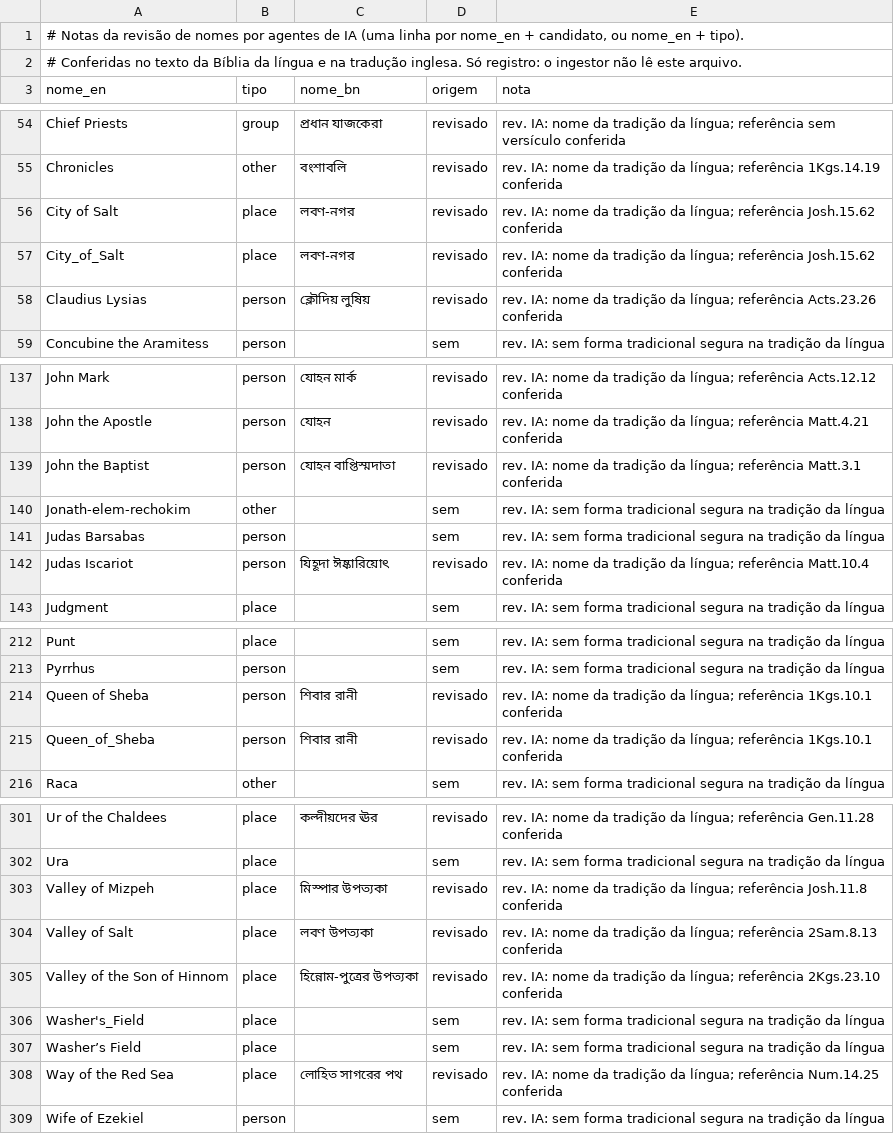
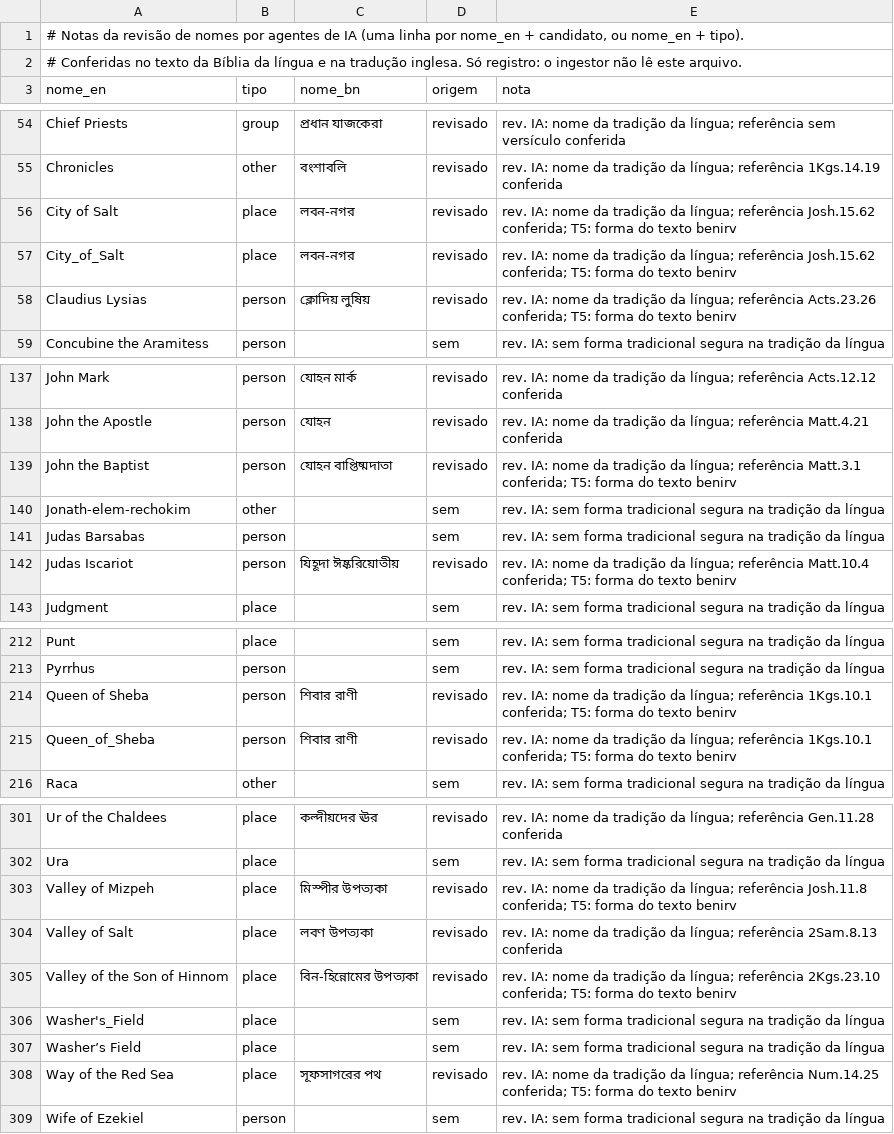
Before and after one commit to alvarosw/sensus, a TSV file: pipeline/ingest/corrections/bn/nomes-manuais.tsv, drawn as a sheet; only a part is shown, gaps mark what is left out; the diff covers the shown part only.

```diff
--- a/pipeline/ingest/corrections/bn/nomes-manuais.tsv
+++ b/pipeline/ingest/corrections/bn/nomes-manuais.tsv
@@ -55,5 +55,5 @@ Chief Priests	group	প্রধান যাজকেরা	revisado	rev. IA: n
 Chronicles	other	বংশাবলি	revisado	rev. IA: nome da tradição da língua; referência 1Kgs.14.19 conferida
-City of Salt	place	লবণ-নগর	revisado	rev. IA: nome da tradição da língua; referência Josh.15.62 conferida
-City_of_Salt	place	লবণ-নগর	revisado	rev. IA: nome da tradição da língua; referência Josh.15.62 conferida
-Claudius Lysias	person	ক্লৌদিয় লুষিয়	revisado	rev. IA: nome da tradição da língua; referência Acts.23.26 conferida
+City of Salt	place	লবন-নগর	revisado	rev. IA: nome da tradição da língua; referência Josh.15.62 conferida; T5: forma do texto benirv
+City_of_Salt	place	লবন-নগর	revisado	rev. IA: nome da tradição da língua; referência Josh.15.62 conferida; T5: forma do texto benirv
+Claudius Lysias	person	ক্লোদিয় লুষিয়	revisado	rev. IA: nome da tradição da língua; referência Acts.23.26 conferida; T5: forma do texto benirv
 Concubine the Aramitess	person		sem	rev. IA: sem forma tradicional segura na tradição da língua
@@ -138,6 +138,6 @@ John Mark	person	যোহন মার্ক	revisado	rev. IA: nome da tradiç
 John the Apostle	person	যোহন	revisado	rev. IA: nome da tradição da língua; referência Matt.4.21 conferida
-John the Baptist	person	যোহন বাপ্তিস্মদাতা	revisado	rev. IA: nome da tradição da língua; referência Matt.3.1 conferida
+John the Baptist	person	যোহন বাপ্তিষ্মদাতা	revisado	rev. IA: nome da tradição da língua; referência Matt.3.1 conferida; T5: forma do texto benirv
 Jonath-elem-rechokim	other		sem	rev. IA: sem forma tradicional segura na tradição da língua
 Judas Barsabas	person		sem	rev. IA: sem forma tradicional segura na tradição da língua
-Judas Iscariot	person	যিহূদা ঈষ্কারিয়োৎ	revisado	rev. IA: nome da tradição da língua; referência Matt.10.4 conferida
+Judas Iscariot	person	যিহূদা ঈষ্করিয়োতীয়	revisado	rev. IA: nome da tradição da língua; referência Matt.10.4 conferida; T5: forma do texto benirv
 Judgment	place		sem	rev. IA: sem forma tradicional segura na tradição da língua
@@ -213,4 +213,4 @@ Punt	place		sem	rev. IA: sem forma tradicional segura na tradição da língua
 Pyrrhus	person		sem	rev. IA: sem forma tradicional segura na tradição da língua
-Queen of Sheba	person	শিবার রানী	revisado	rev. IA: nome da tradição da língua; referência 1Kgs.10.1 conferida
-Queen_of_Sheba	person	শিবার রানী	revisado	rev. IA: nome da tradição da língua; referência 1Kgs.10.1 conferida
+Queen of Sheba	person	শিবার রাণী	revisado	rev. IA: nome da tradição da língua; referência 1Kgs.10.1 conferida; T5: forma do texto benirv
+Queen_of_Sheba	person	শিবার রাণী	revisado	rev. IA: nome da tradição da língua; referência 1Kgs.10.1 conferida; T5: forma do texto benirv
 Raca	other		sem	rev. IA: sem forma tradicional segura na tradição da língua
@@ -302,8 +302,8 @@ Ur of the Chaldees	place	কল্দীয়দের ঊর	revisado	rev. IA:
 Ura	place		sem	rev. IA: sem forma tradicional segura na tradição da língua
-Valley of Mizpeh	place	মিস্পার উপত্যকা	revisado	rev. IA: nome da tradição da língua; referência Josh.11.8 conferida
+Valley of Mizpeh	place	মিস্পীর উপত্যকা	revisado	rev. IA: nome da tradição da língua; referência Josh.11.8 conferida; T5: forma do texto benirv
 Valley of Salt	place	লবণ উপত্যকা	revisado	rev. IA: nome da tradição da língua; referência 2Sam.8.13 conferida
-Valley of the Son of Hinnom	place	হিন্নোম-পুত্রের উপত্যকা	revisado	rev. IA: nome da tradição da língua; referência 2Kgs.23.10 conferida
+Valley of the Son of Hinnom	place	বিন-হিন্নোমের উপত্যকা	revisado	rev. IA: nome da tradição da língua; referência 2Kgs.23.10 conferida; T5: forma do texto benirv
 Washer's_Field	place		sem	rev. IA: sem forma tradicional segura na tradição da língua
 Washer’s Field	place		sem	rev. IA: sem forma tradicional segura na tradição da língua
-Way of the Red Sea	place	লোহিত সাগরের পথ	revisado	rev. IA: nome da tradição da língua; referência Num.14.25 conferida
+Way of the Red Sea	place	সূফসাগরের পথ	revisado	rev. IA: nome da tradição da língua; referência Num.14.25 conferida; T5: forma do texto benirv
 Wife of Ezekiel	person		sem	rev. IA: sem forma tradicional segura na tradição da língua
```
Also changed, not shown: 39 edited cells elsewhere in this file, pipeline/ingest/corrections/bn/nomes.tsv, 3 other files.
